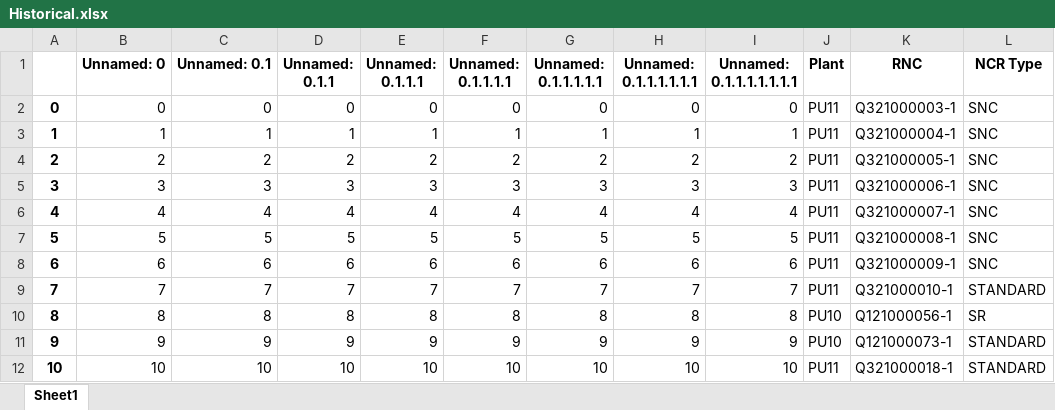
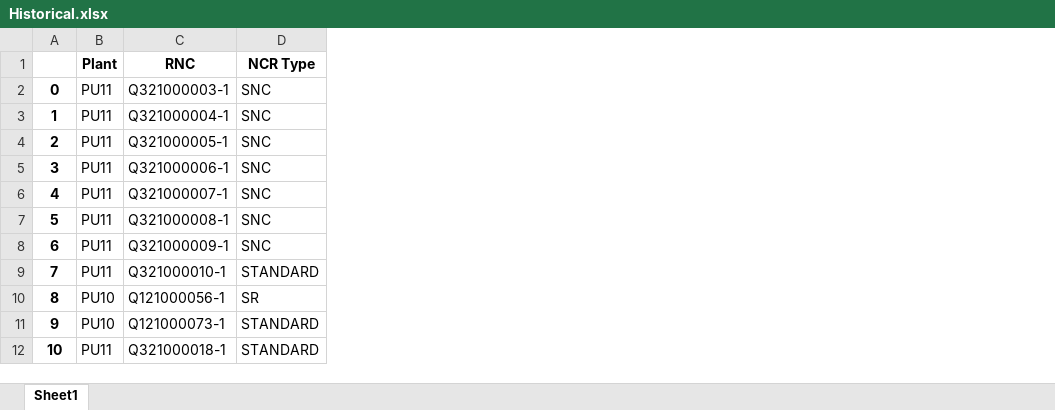
Before and after one commit to SamuelVD1997/RNC_App, an Excel workbook: Historical.xlsx, sheet Sheet1, drawn as a sheet; only a part is shown; values as stored, in another font and other column widths than the file's, no borders; the diff names each change by its address in the sheet, - before the commit and + after, or states it on an @@ line.

```diff
--- a/Historical.xlsx (sheet Sheet1)
+++ b/Historical.xlsx (sheet Sheet1)
-column B (Unnamed: 0), rows 2-12: 0 | 1 | 2 | 3 | 4 | 5 | 6 | 7 | 8 | 9 | 10
-column C (Unnamed: 0.1), rows 2-12: 0 | 1 | 2 | 3 | 4 | 5 | 6 | 7 | 8 | 9 | 10
-column D (Unnamed: 0.1.1), rows 2-12: 0 | 1 | 2 | 3 | 4 | 5 | 6 | 7 | 8 | 9 | 10
-column E (Unnamed: 0.1.1.1), rows 2-12: 0 | 1 | 2 | 3 | 4 | 5 | 6 | 7 | 8 | 9 | 10
-column F (Unnamed: 0.1.1.1.1), rows 2-12: 0 | 1 | 2 | 3 | 4 | 5 | 6 | 7 | 8 | 9 | 10
-column G (Unnamed: 0.1.1.1.1.1), rows 2-12: 0 | 1 | 2 | 3 | 4 | 5 | 6 | 7 | 8 | 9 | 10
-column H (Unnamed: 0.1.1.1.1.1.1), rows 2-12: 0 | 1 | 2 | 3 | 4 | 5 | 6 | 7 | 8 | 9 | 10
-column I (Unnamed: 0.1.1.1.1.1.1.1), rows 2-12: 0 | 1 | 2 | 3 | 4 | 5 | 6 | 7 | 8 | 9 | 10
```
Also changed, not shown: Encms.xlsx, TimeSeries.xlsx, 8 other files.
